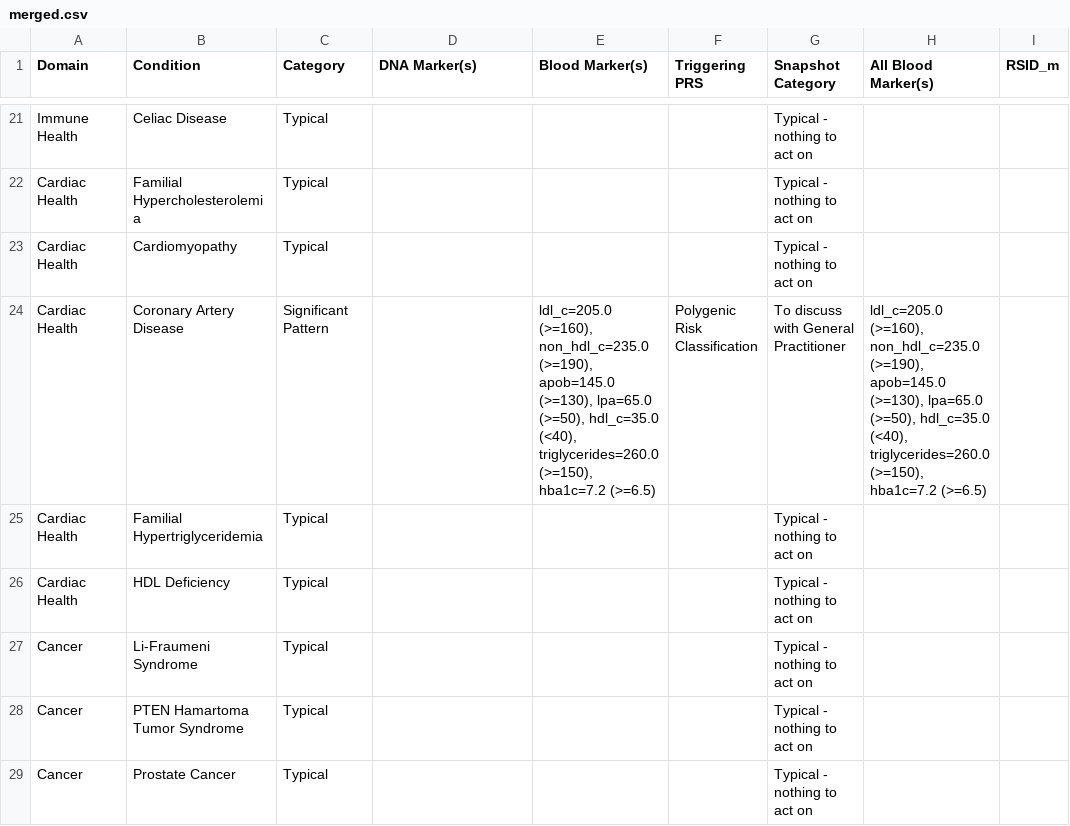
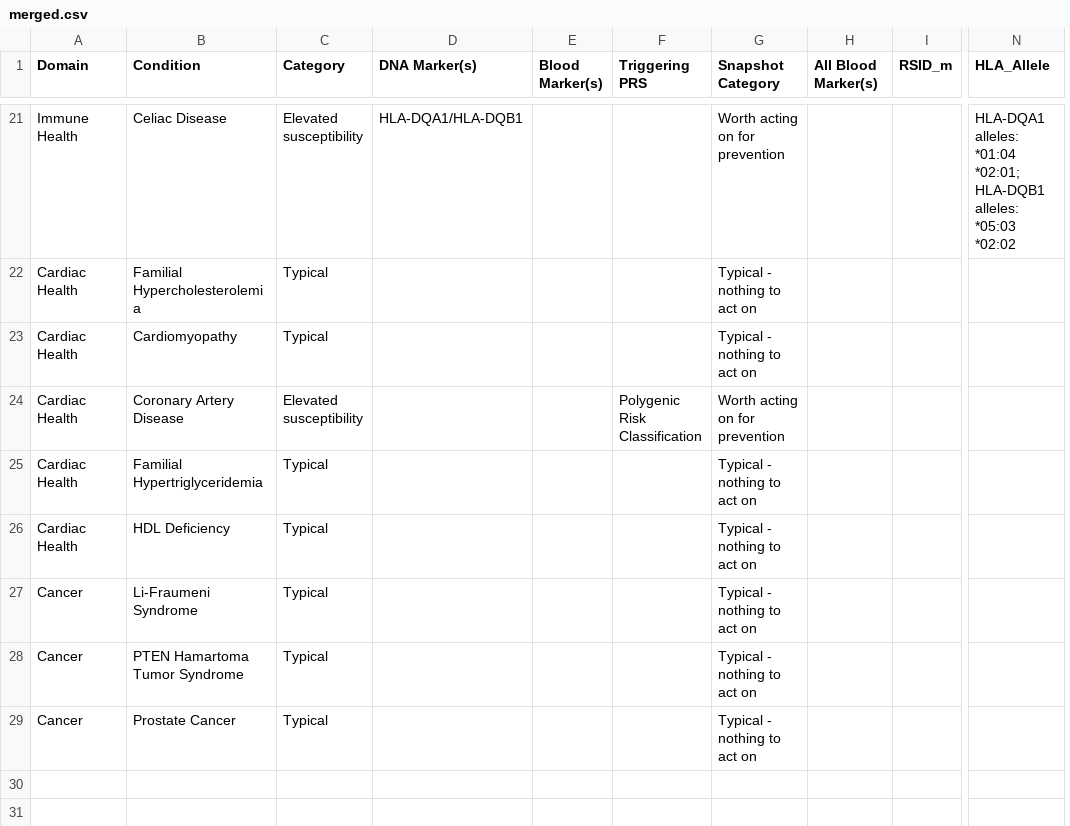
Before and after one commit to js-flahybase/decision-tree, a CSV file: merged.csv, drawn as a sheet; only a part is shown, gaps mark what is left out; removed rows and columns are numbered as before the commit, all else as after; the diff covers the shown part only; the diff names each change by its address in the sheet, - before the commit and + after, or states it on an @@ line.

```diff
--- a/merged.csv
+++ b/merged.csv
-column E (Blood Marker(s)), row 24: ldl_c=205.0 (>=160), non_hdl_c=235.0 (>=190), apob=145.0 (>=130), lpa=65.0 (>=50), hdl_c=35.0 (<40), triglycerides=260.0 (>=150), hba1c=7.2 (>=6.5)
+column E (Blood Marker(s)), empty
-column H (All Blood Marker(s)), row 24: ldl_c=205.0 (>=160), non_hdl_c=235.0 (>=190), apob=145.0 (>=130), lpa=65.0 (>=50), hdl_c=35.0 (<40), triglycerides=260.0 (>=150), hba1c=7.2 (>=6.5)
+column H (All Blood Marker(s)), empty
+column N (HLA_Allele), row 21: HLA-DQA1 alleles: *01:04 *02:01; HLA-DQB1 alleles: *05:03 *02:02
-C21 (Category): Typical
+C21 (Category): Elevated susceptibility
-D21 (DNA Marker(s)): (empty)
+D21 (DNA Marker(s)): HLA-DQA1/HLA-DQB1
-G21 (Snapshot Category): Typical - nothing to act on
+G21 (Snapshot Category): Worth acting on for prevention
-C24 (Category): Significant Pattern
+C24 (Category): Elevated susceptibility
-G24 (Snapshot Category): To discuss with General Practitioner
+G24 (Snapshot Category): Worth acting on for prevention
```
Also changed, not shown: 29 edited cells elsewhere in this file, blood_only_results.csv, decision_tree_results.csv, 6 other files.
